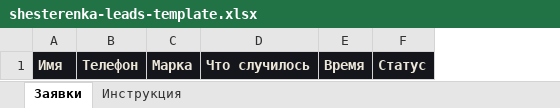
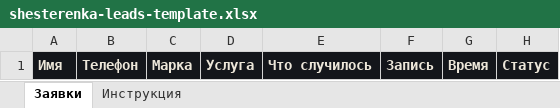
Before and after one commit to AlexAsadullin/quillon_lending, an Excel workbook: n8n/shesterenka-leads-template.xlsx, sheet Заявки, drawn as a sheet; values as stored, in another font and other column widths than the file's, no borders; conditional formats not drawn; the diff names each change by its address in the sheet, - before the commit and + after, or states it on an @@ line.

```diff
--- a/n8n/shesterenka-leads-template.xlsx (sheet Заявки)
+++ b/n8n/shesterenka-leads-template.xlsx (sheet Заявки)
+column D, row 1: Услуга
+column F, row 1: Запись
```
Also changed, not shown: sheet Инструкция, 47 other files.
